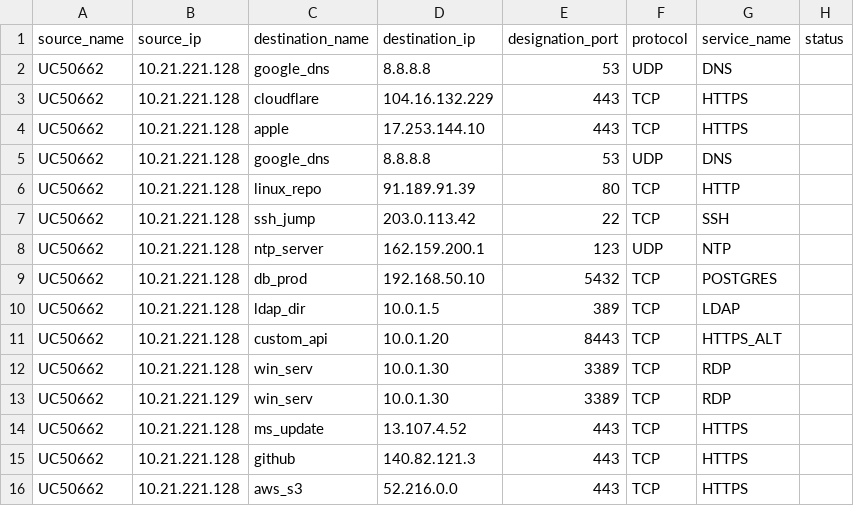
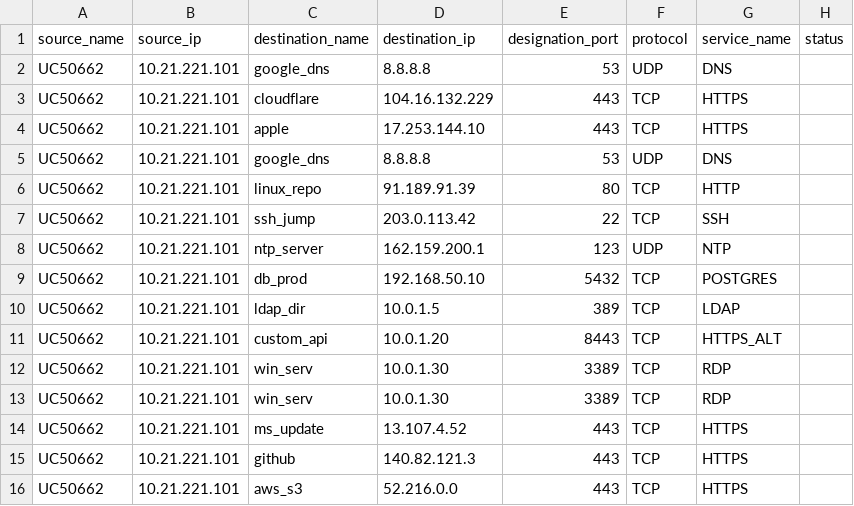
Before and after one commit to Bastien-Lalande-CDA/OTF, a CSV file: data/bigWeb.csv, drawn as a sheet.

```diff
--- a/data/bigWeb.csv
+++ b/data/bigWeb.csv
@@ -1,16 +1,16 @@
 source_name;source_ip;destination_name;destination_ip;designation_port;protocol;service_name;status
-UC50662;10.21.221.128;google_dns;8.8.8.8;53;UDP;DNS;
-UC50662;10.21.221.128;cloudflare;104.16.132.229;443;TCP;HTTPS;
-UC50662;10.21.221.128;apple;17.253.144.10;443;TCP;HTTPS;
-UC50662;10.21.221.128;google_dns;8.8.8.8;53;UDP;DNS;
-UC50662;10.21.221.128;linux_repo;91.189.91.39;80;TCP;HTTP;
-UC50662;10.21.221.128;ssh_jump;203.0.113.42;22;TCP;SSH;
-UC50662;10.21.221.128;ntp_server;162.159.200.1;123;UDP;NTP;
-UC50662;10.21.221.128;db_prod;192.168.50.10;5432;TCP;POSTGRES;
-UC50662;10.21.221.128;ldap_dir;10.0.1.5;389;TCP;LDAP;
-UC50662;10.21.221.128;custom_api;10.0.1.20;8443;TCP;HTTPS_ALT;
-UC50662;10.21.221.128;win_serv;10.0.1.30;3389;TCP;RDP;
-UC50662;10.21.221.129;win_serv;10.0.1.30;3389;TCP;RDP;
-UC50662;10.21.221.128;ms_update;13.107.4.52;443;TCP;HTTPS;
-UC50662;10.21.221.128;github;140.82.121.3;443;TCP;HTTPS;
-UC50662;10.21.221.128;aws_s3;52.216.0.0;443;TCP;HTTPS;
+UC50662;10.21.221.101;google_dns;8.8.8.8;53;UDP;DNS;
+UC50662;10.21.221.101;cloudflare;104.16.132.229;443;TCP;HTTPS;
+UC50662;10.21.221.101;apple;17.253.144.10;443;TCP;HTTPS;
+UC50662;10.21.221.101;google_dns;8.8.8.8;53;UDP;DNS;
+UC50662;10.21.221.101;linux_repo;91.189.91.39;80;TCP;HTTP;
+UC50662;10.21.221.101;ssh_jump;203.0.113.42;22;TCP;SSH;
+UC50662;10.21.221.101;ntp_server;162.159.200.1;123;UDP;NTP;
+UC50662;10.21.221.101;db_prod;192.168.50.10;5432;TCP;POSTGRES;
+UC50662;10.21.221.101;ldap_dir;10.0.1.5;389;TCP;LDAP;
+UC50662;10.21.221.101;custom_api;10.0.1.20;8443;TCP;HTTPS_ALT;
+UC50662;10.21.221.101;win_serv;10.0.1.30;3389;TCP;RDP;
+UC50662;10.21.221.101;win_serv;10.0.1.30;3389;TCP;RDP;
+UC50662;10.21.221.101;ms_update;13.107.4.52;443;TCP;HTTPS;
+UC50662;10.21.221.101;github;140.82.121.3;443;TCP;HTTPS;
+UC50662;10.21.221.101;aws_s3;52.216.0.0;443;TCP;HTTPS;
```
Also changed, not shown: 17 other files.
